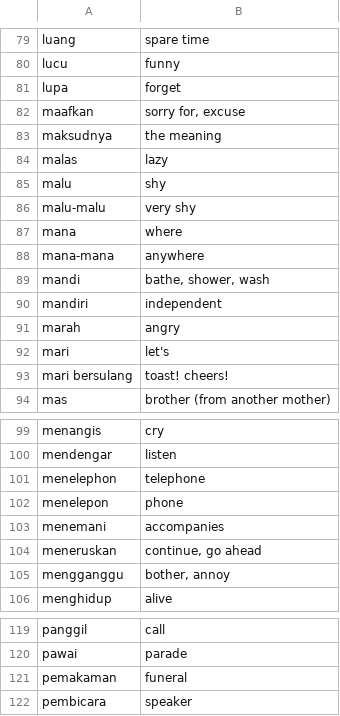
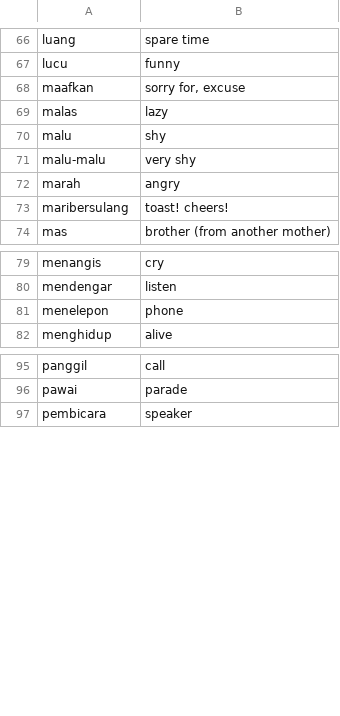
Before and after one commit to DangarStu/indonesian, a TSV file: dict/social.tsv, drawn as a sheet; only a part is shown, gaps mark what is left out; the diff covers the shown part only.

```diff
--- a/dict/social.tsv
+++ b/dict/social.tsv
@@ -80,5 +67,3 @@ luang	spare time
 lucu	funny
-lupa	forget
 maafkan	sorry for, excuse
-maksudnya	the meaning
 malas	lazy
@@ -86,9 +71,4 @@ malu	shy
 malu-malu	very shy
-mana	where
-mana-mana	anywhere
-mandi	bathe, shower, wash
-mandiri	independent
 marah	angry
-mari	let's
-mari bersulang	toast! cheers!
+maribersulang	toast! cheers!
 mas	brother (from another mother)
@@ -100,7 +80,3 @@ menangis	cry
 mendengar	listen
-menelephon	telephone
 menelepon	phone
-menemani	accompanies
-meneruskan	continue, go ahead
-mengganggu	bother, annoy
 menghidup	alive
@@ -120,3 +96,2 @@ panggil	call
 pawai	parade
-pemakaman	funeral
 pembicara	speaker
```
Also changed, not shown: 1 added row, 15 removed rows and 1 edited cell elsewhere in this file, dict/bahasa.tsv, dict/business.tsv, 4 other files.
